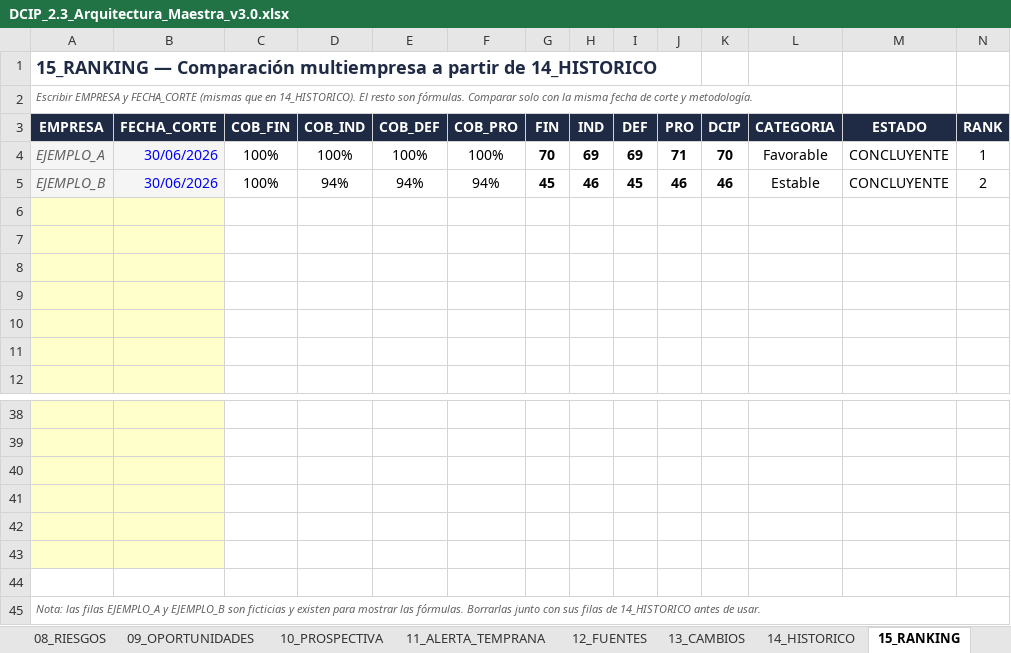
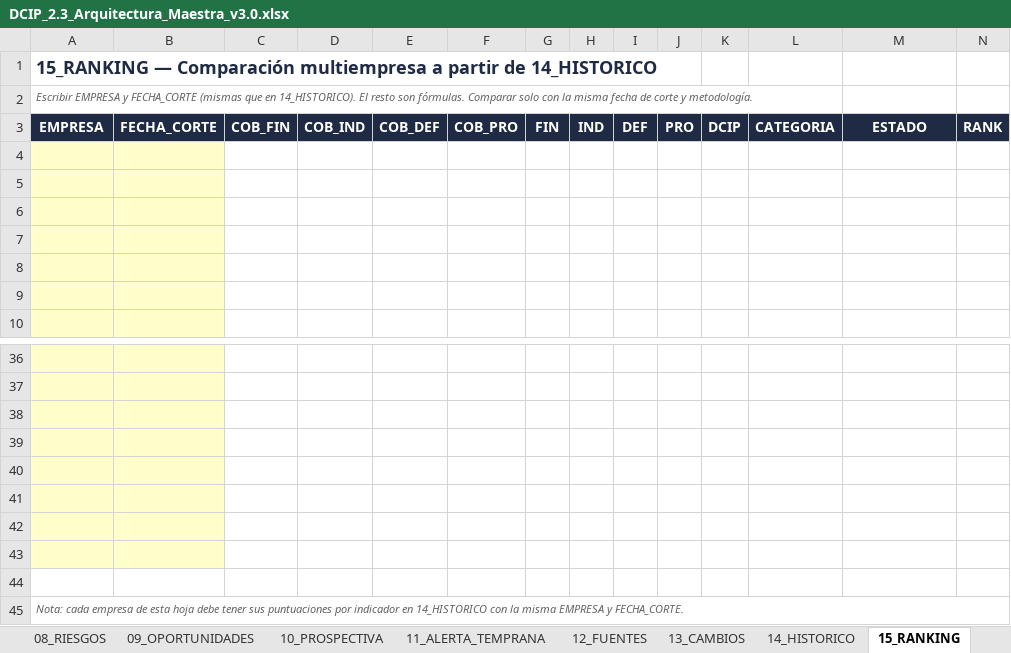
Before and after one commit to cromero412/DCIP, an Excel workbook: DCIP_2.3_Arquitectura_Maestra_v3.0.xlsx, sheet 15_RANKING, drawn as a sheet; only a part is shown, gaps mark what is left out; values as stored, in another font and other column widths than the file's, no borders; conditional formats not drawn; removed rows and columns are numbered as before the commit, all else as after; the diff names each change by its address in the sheet, - before the commit and + after, or states it on an @@ line.

```diff
--- a/DCIP_2.3_Arquitectura_Maestra_v3.0.xlsx (sheet 15_RANKING)
+++ b/DCIP_2.3_Arquitectura_Maestra_v3.0.xlsx (sheet 15_RANKING)
-row 4: EJEMPLO_A | 30/06/2026 | 100% | 100% | 100% | 100% | 70 | 69 | 69 | 71 | 70 | Favorable | CONCLUYENTE | 1
-row 5: EJEMPLO_B | 30/06/2026 | 100% | 94% | 94% | 94% | 45 | 46 | 45 | 46 | 46 | Estable | CONCLUYENTE | 2
-A42:B42 fill: none
+A42:B42 fill: #FFFFCC
+row 43: (empty)
+row 44: (empty)
-A45: Nota: las filas EJEMPLO_A y EJEMPLO_B son ficticias y existen para mostrar las fórmulas. Borrarlas junto con sus filas de 14_HISTORICO antes de usar.
+A45: Nota: cada empresa de esta hoja debe tener sus puntuaciones por indicador en 14_HISTORICO con la misma EMPRESA y FECHA_CORTE.
```
Also changed, not shown: sheet 14_HISTORICO, sheet 05_EVIDENCIA, sheet 12_FUENTES, sheet 13_CAMBIOS, sheet 00_README, formulas that keep their value, 2 other files.
